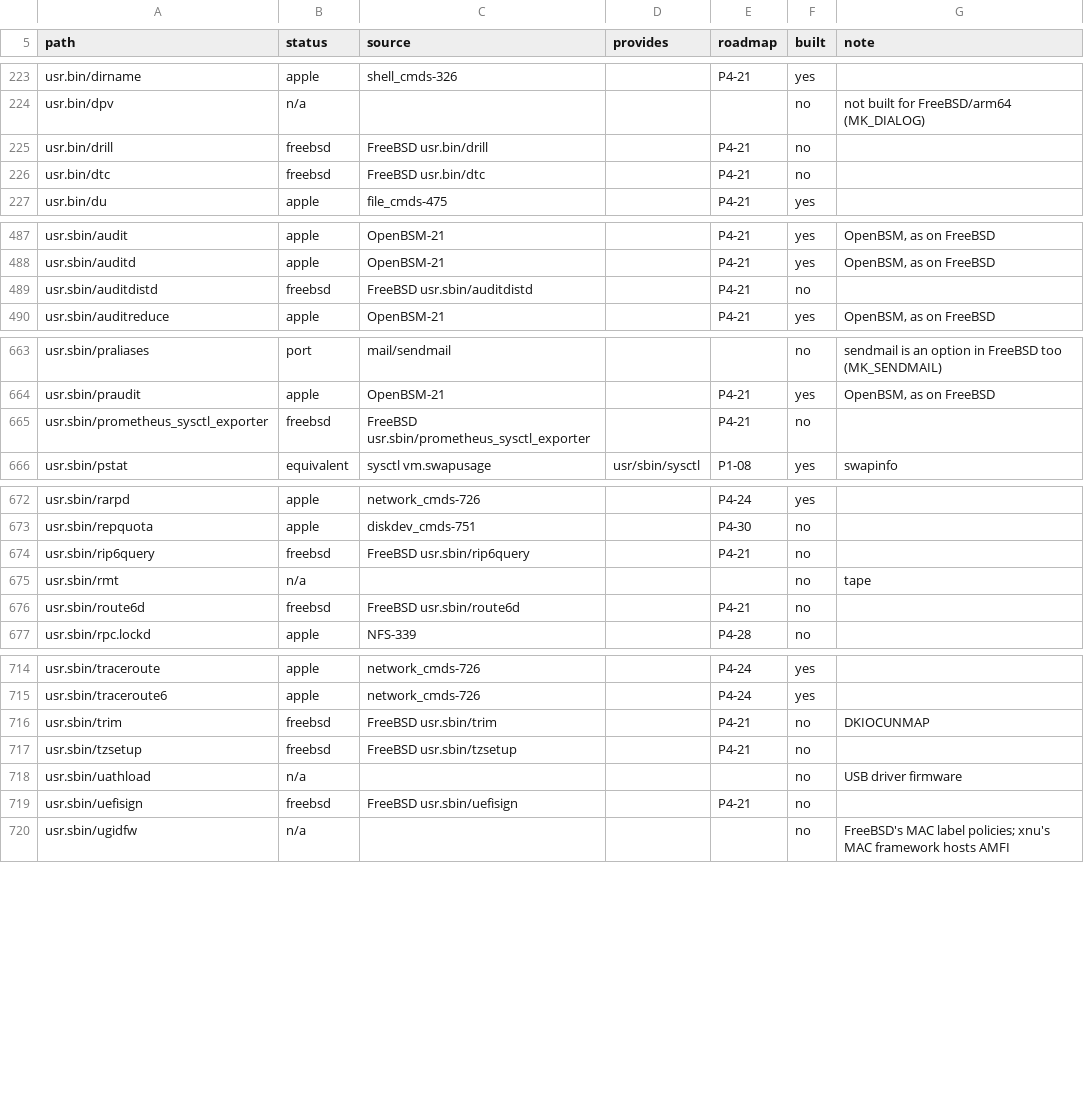
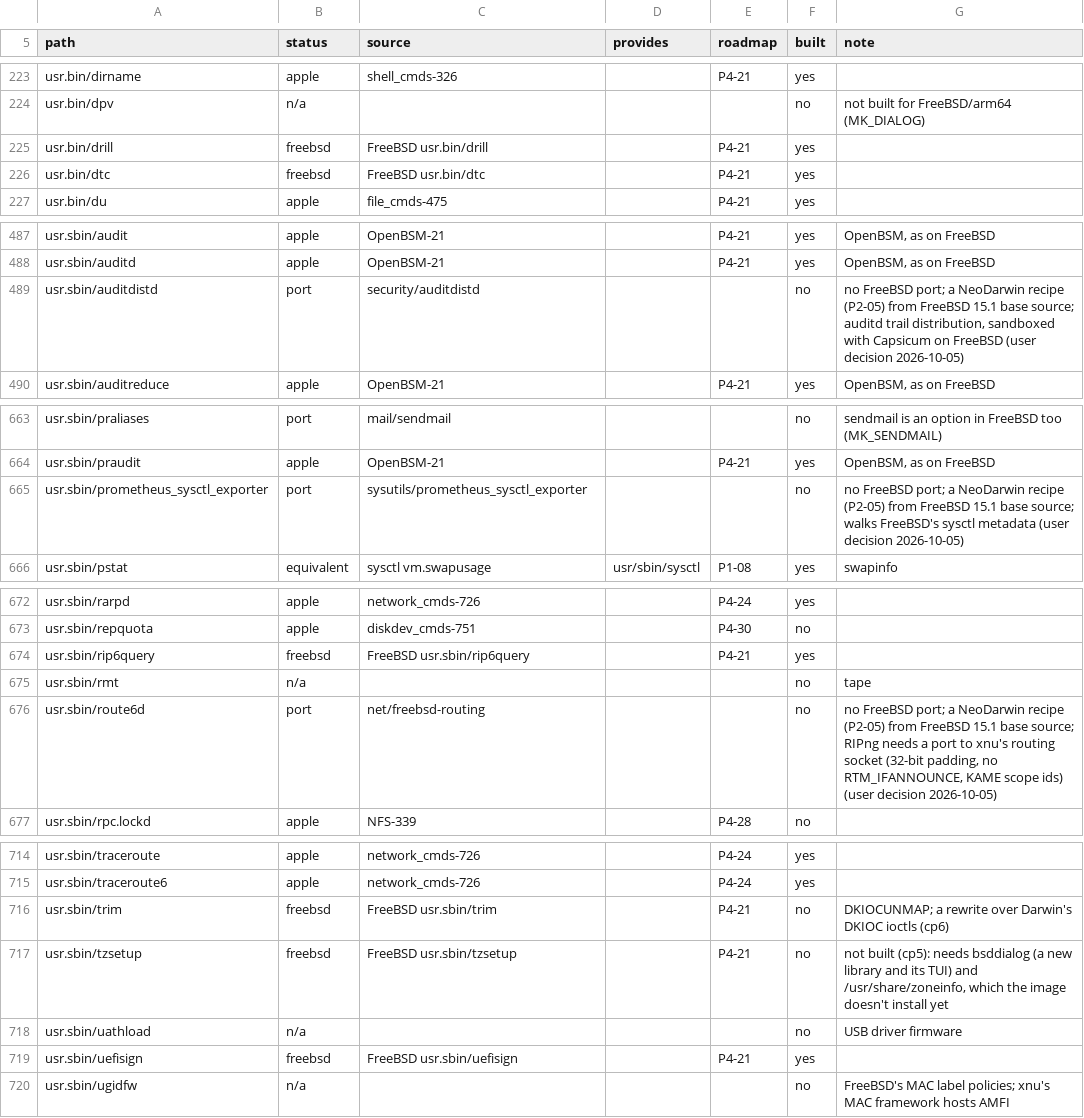
Before and after one commit to JamesKane/NeoDarwin, a TSV file: tools/parity/inventory.tsv, drawn as a sheet; only a part is shown, gaps mark what is left out; the diff covers the shown part only.

```diff
--- a/tools/parity/inventory.tsv
+++ b/tools/parity/inventory.tsv
@@ -224,4 +224,4 @@ usr.bin/dirname	apple	shell_cmds-326		P4-21	yes
 usr.bin/dpv	n/a				no	not built for FreeBSD/arm64 (MK_DIALOG)
-usr.bin/drill	freebsd	FreeBSD usr.bin/drill		P4-21	no	
-usr.bin/dtc	freebsd	FreeBSD usr.bin/dtc		P4-21	no	
+usr.bin/drill	freebsd	FreeBSD usr.bin/drill		P4-21	yes	
+usr.bin/dtc	freebsd	FreeBSD usr.bin/dtc		P4-21	yes	
 usr.bin/du	apple	file_cmds-475		P4-21	yes	
@@ -488,3 +488,3 @@ usr.sbin/audit	apple	OpenBSM-21		P4-21	yes	OpenBSM, as on FreeBSD
 usr.sbin/auditd	apple	OpenBSM-21		P4-21	yes	OpenBSM, as on FreeBSD
-usr.sbin/auditdistd	freebsd	FreeBSD usr.sbin/auditdistd		P4-21	no	
+usr.sbin/auditdistd	port	security/auditdistd			no	no FreeBSD port; a NeoDarwin recipe (P2-05) from FreeBSD 15.1 base source; auditd trail distribution, sandboxed with Capsicum on FreeBSD (user decision 2026-10-05)
 usr.sbin/auditreduce	apple	OpenBSM-21		P4-21	yes	OpenBSM, as on FreeBSD
@@ -664,3 +664,3 @@ usr.sbin/praliases	port	mail/sendmail			no	sendmail is an option in FreeBSD too
 usr.sbin/praudit	apple	OpenBSM-21		P4-21	yes	OpenBSM, as on FreeBSD
-usr.sbin/prometheus_sysctl_exporter	freebsd	FreeBSD usr.sbin/prometheus_sysctl_exporter		P4-21	no	
+usr.sbin/prometheus_sysctl_exporter	port	sysutils/prometheus_sysctl_exporter			no	no FreeBSD port; a NeoDarwin recipe (P2-05) from FreeBSD 15.1 base source; walks FreeBSD's sysctl metadata (user decision 2026-10-05)
 usr.sbin/pstat	equivalent	sysctl vm.swapusage	usr/sbin/sysctl	P1-08	yes	swapinfo
@@ -673,5 +673,5 @@ usr.sbin/rarpd	apple	network_cmds-726		P4-24	yes
 usr.sbin/repquota	apple	diskdev_cmds-751		P4-30	no	
-usr.sbin/rip6query	freebsd	FreeBSD usr.sbin/rip6query		P4-21	no	
+usr.sbin/rip6query	freebsd	FreeBSD usr.sbin/rip6query		P4-21	yes	
 usr.sbin/rmt	n/a				no	tape
-usr.sbin/route6d	freebsd	FreeBSD usr.sbin/route6d		P4-21	no	
+usr.sbin/route6d	port	net/freebsd-routing			no	no FreeBSD port; a NeoDarwin recipe (P2-05) from FreeBSD 15.1 base source; RIPng needs a port to xnu's routing socket (32-bit padding, no RTM_IFANNOUNCE, KAME scope ids) (user decision 2026-10-05)
 usr.sbin/rpc.lockd	apple	NFS-339		P4-28	no	
@@ -715,6 +715,6 @@ usr.sbin/traceroute	apple	network_cmds-726		P4-24	yes
 usr.sbin/traceroute6	apple	network_cmds-726		P4-24	yes	
-usr.sbin/trim	freebsd	FreeBSD usr.sbin/trim		P4-21	no	DKIOCUNMAP
-usr.sbin/tzsetup	freebsd	FreeBSD usr.sbin/tzsetup		P4-21	no	
+usr.sbin/trim	freebsd	FreeBSD usr.sbin/trim		P4-21	no	DKIOCUNMAP; a rewrite over Darwin's DKIOC ioctls (cp6)
+usr.sbin/tzsetup	freebsd	FreeBSD usr.sbin/tzsetup		P4-21	no	not built (cp5): needs bsddialog (a new library and its TUI) and /usr/share/zoneinfo, which the image doesn't install yet
 usr.sbin/uathload	n/a				no	USB driver firmware
-usr.sbin/uefisign	freebsd	FreeBSD usr.sbin/uefisign		P4-21	no	
+usr.sbin/uefisign	freebsd	FreeBSD usr.sbin/uefisign		P4-21	yes	
 usr.sbin/ugidfw	n/a				no	FreeBSD's MAC label policies; xnu's MAC framework hosts AMFI
```
Also changed, not shown: 34 edited cells elsewhere in this file, tools/parity/baseline.tsv, 15 other files.
